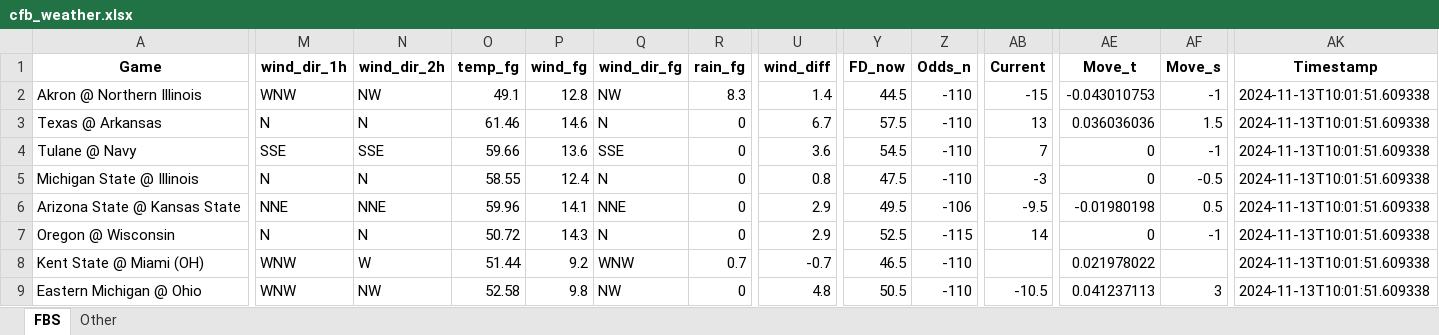
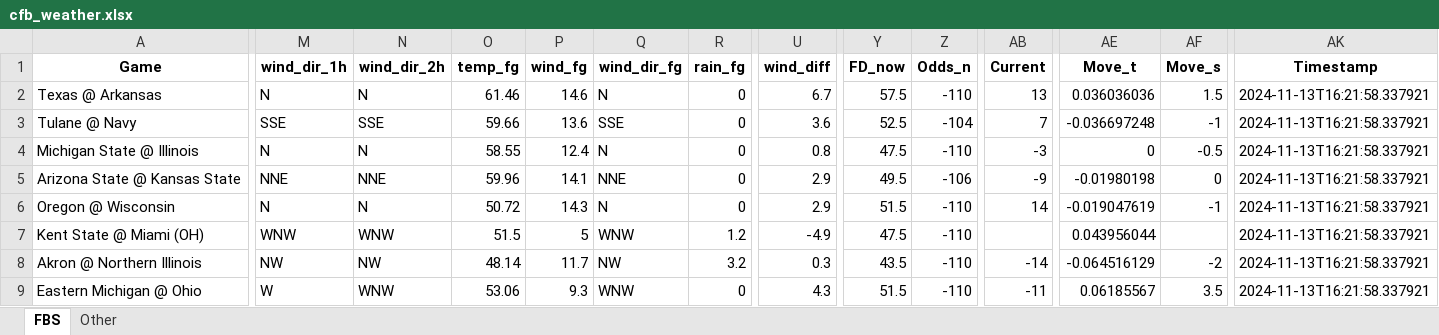
Before and after one commit to mslade50/football_weather, an Excel workbook: cfb_weather.xlsx, sheet FBS, drawn as a sheet; only a part is shown, gaps mark what is left out; values as stored, in another font and other column widths than the file's, no borders; removed rows and columns are numbered as before the commit, all else as after; rows hold the shown columns only; the diff covers the shown part only; the diff names each change by its address in the sheet, - before the commit and + after, or states it on an @@ line.

Commit message:
Update cfb_weather.xlsx with Timestamp 2024-11-13T16:21:58.337921

```diff
--- a/cfb_weather.xlsx (sheet FBS)
+++ b/cfb_weather.xlsx (sheet FBS)
-row 2: Akron @ Northern Illinois | WNW | NW | 49.1 | 12.8 | NW | 8.3 | 1.4 | 44.5 | -110 | -15 | -0.043010753 | -1 | 2024-11-13T10:01:51.609338
-AK2:AK7 (Timestamp): 2024-11-13T10:01:51.609338
+AK2:AK7 (Timestamp): 2024-11-13T16:21:58.337921
-Y3 (FD_now): 54.5
+Y3 (FD_now): 52.5
-Z3 (Odds_n): -110
+Z3 (Odds_n): -104
-AE3 (Move_t): 0
+AE3 (Move_t): -0.036697248
-AB5 (Current): -9.5
+AB5 (Current): -9
-AF5 (Move_s): 0.5
+AF5 (Move_s): 0
-Y6 (FD_now): 52.5
+Y6 (FD_now): 51.5
-Z6 (Odds_n): -115
+Z6 (Odds_n): -110
-AE6 (Move_t): 0
+AE6 (Move_t): -0.019047619
-N7 (wind_dir_2h): W
+N7 (wind_dir_2h): WNW
-O7 (temp_fg): 51.44
+O7 (temp_fg): 51.5
-P7 (wind_fg): 9.2
+P7 (wind_fg): 5
-R7 (rain_fg): 0.7
+R7 (rain_fg): 1.2
-U7 (wind_diff): -0.7
+U7 (wind_diff): -4.9
-Y7 (FD_now): 46.5
+Y7 (FD_now): 47.5
-AE7 (Move_t): 0.021978022
+AE7 (Move_t): 0.043956044
+row 8: Akron @ Northern Illinois | NW | NW | 48.14 | 11.7 | NW | 3.2 | 0.3 | 43.5 | -110 | -14 | -0.064516129 | -2 | 2024-11-13T16:21:58.337921
-M9 (wind_dir_1h): WNW
+M9 (wind_dir_1h): W
-N9 (wind_dir_2h): NW
+N9 (wind_dir_2h): WNW
-O9 (temp_fg): 52.58
+O9 (temp_fg): 53.06
-P9 (wind_fg): 9.8
+P9 (wind_fg): 9.3
-Q9 (wind_dir_fg): NW
+Q9 (wind_dir_fg): WNW
-U9 (wind_diff): 4.8
+U9 (wind_diff): 4.3
-Y9 (FD_now): 50.5
+Y9 (FD_now): 51.5
-AB9 (Current): -10.5
+AB9 (Current): -11
-AE9 (Move_t): 0.041237113
+AE9 (Move_t): 0.06185567
-AF9 (Move_s): 3
+AF9 (Move_s): 3.5
-AK9 (Timestamp): 2024-11-13T10:01:51.609338
+AK9 (Timestamp): 2024-11-13T16:21:58.337921
```
Also changed, not shown: 82 edited cells elsewhere in this sheet, sheet Other.
